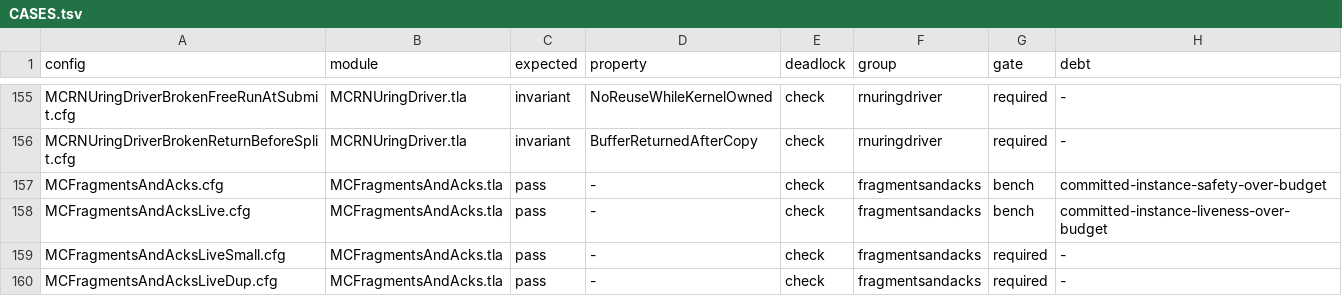
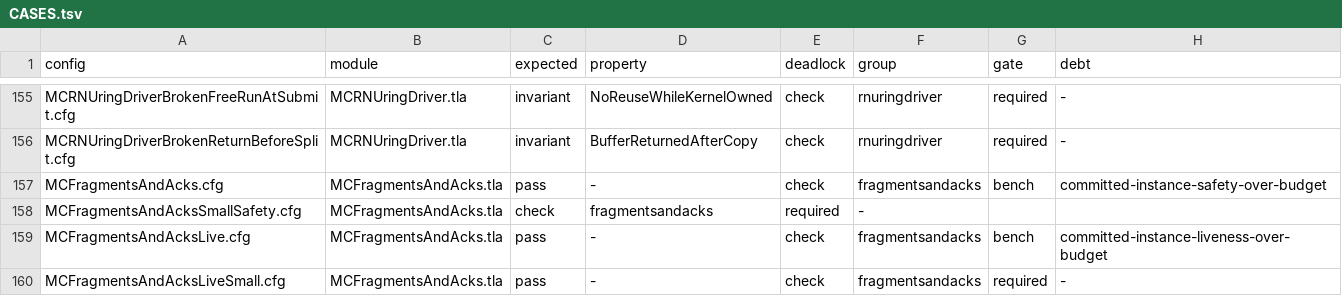
Before and after one commit to mas-bandwidth/rocketnet, a TSV file: tla/CASES.tsv, drawn as a sheet; only a part is shown, gaps mark what is left out; the shorter side is filled out with more unchanged rows; the diff names each change by its address in the sheet, - before the commit and + after, or states it on an @@ line.

Commit message:
rn-fix-ack-fragment-ack-after-reassembly: add small safety cfg for NamedOnlyIfAccepted
- Add MCFragmentsAndAcksSmallSafety.cfg (MaxSeq=2, MaxGen=1, Capacity=1)
  that passes TLC within budget with all invariants including NamedOnlyIfAccepted
- Update CASES.tsv to include the new cfg as required
- Update README-FragmentsAndAcks.md to document the new cfg
- Update COVERAGE.tsv to list the new cfg as a passing control

The fix was already applied in attempt 1: for ROCKETNET_CONNECTION_FRAGMENT_PACKET,
accepted_session is advanced and ack debt added only after rocketnet_reassembly_process_fragment
returns 1 (accepted). This ensures fragments are not acknowledged before reassembly
judges them, as specified in standard/TRANSPORT.md t15.3.

The unit test test_fragment_refused_by_reassembly_is_not_acknowledged verifies this
behavior: refused fragments do not add to the ack debt and their sequences are not
added to accepted_session, while accepted fragments do.

```diff
--- a/tla/CASES.tsv
+++ b/tla/CASES.tsv
+row 158: MCFragmentsAndAcksSmallSafety.cfg | MCFragmentsAndAcks.tla | check | fragmentsandacks | required | -
```
Also changed, not shown: tla/COVERAGE.tsv, 2 other files.
